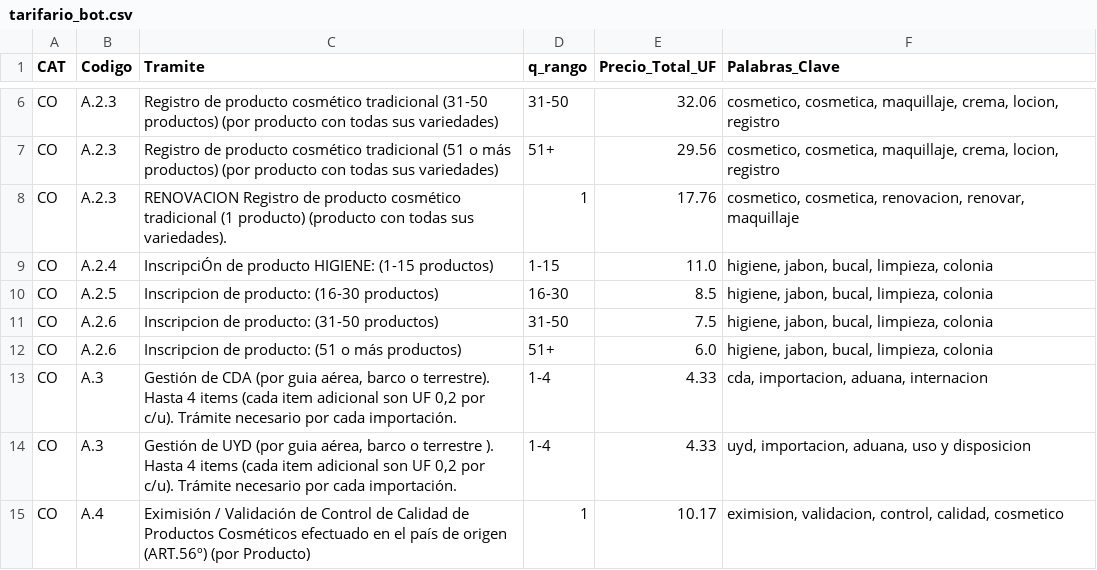
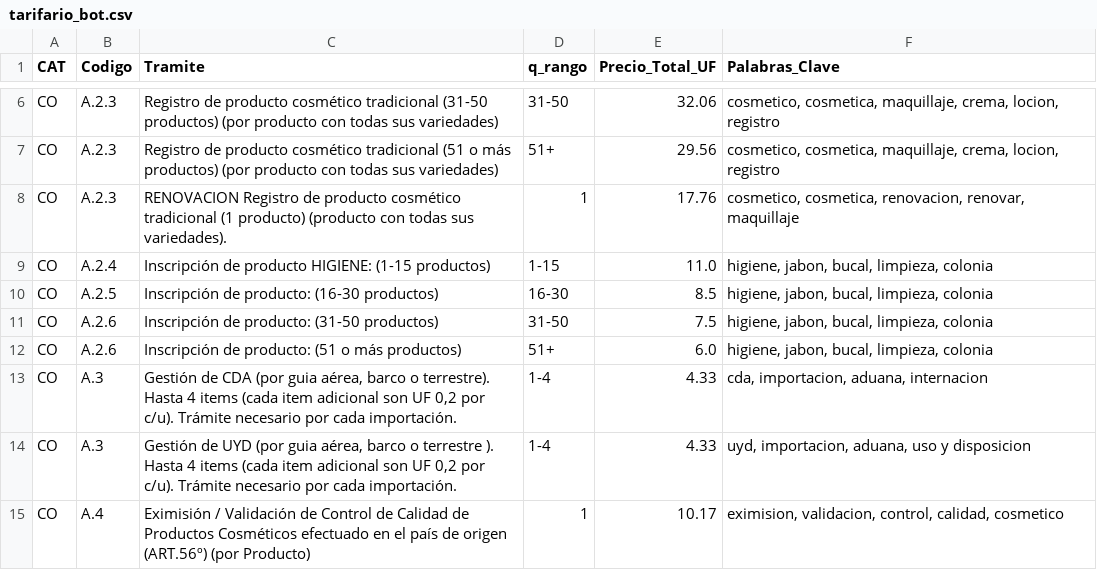
Before and after one commit to Elvidios/pharmaDesk, a CSV file: tarifario_bot.csv, drawn as a sheet; only a part is shown, gaps mark what is left out.

```diff
--- a/tarifario_bot.csv
+++ b/tarifario_bot.csv
@@ -8,6 +8,6 @@ CO,A.2.3,Registro de producto cosmético tradicional (51 o más productos) (por
 CO,A.2.3,RENOVACION Registro de producto cosmético tradicional (1 producto) (producto con todas sus variedades).,1,17.76,"cosmetico, cosmetica, renovacion, renovar, maquillaje"
-CO,A.2.4,InscripciÓn de producto HIGIENE: (1-15 productos),1-15,11.0,"higiene, jabon, bucal, limpieza, colonia"
-CO,A.2.5,Inscripcion de producto: (16-30 productos),16-30,8.5,"higiene, jabon, bucal, limpieza, colonia"
-CO,A.2.6,Inscripcion de producto: (31-50 productos),31-50,7.5,"higiene, jabon, bucal, limpieza, colonia"
-CO,A.2.6,Inscripcion de producto: (51 o más productos),51+,6.0,"higiene, jabon, bucal, limpieza, colonia"
+CO,A.2.4,Inscripción de producto HIGIENE: (1-15 productos),1-15,11.0,"higiene, jabon, bucal, limpieza, colonia"
+CO,A.2.5,Inscripción de producto: (16-30 productos),16-30,8.5,"higiene, jabon, bucal, limpieza, colonia"
+CO,A.2.6,Inscripción de producto: (31-50 productos),31-50,7.5,"higiene, jabon, bucal, limpieza, colonia"
+CO,A.2.6,Inscripción de producto: (51 o más productos),51+,6.0,"higiene, jabon, bucal, limpieza, colonia"
 CO,A.3,"Gestión de CDA (por guia aérea, barco o terrestre). Hasta 4 items (cada item adicional son UF 0,2 por c/u). Trámite necesario por cada importación.",1-4,4.33,"cda, importacion, aduana, internacion"
```
Also changed, not shown: 1 other file.
